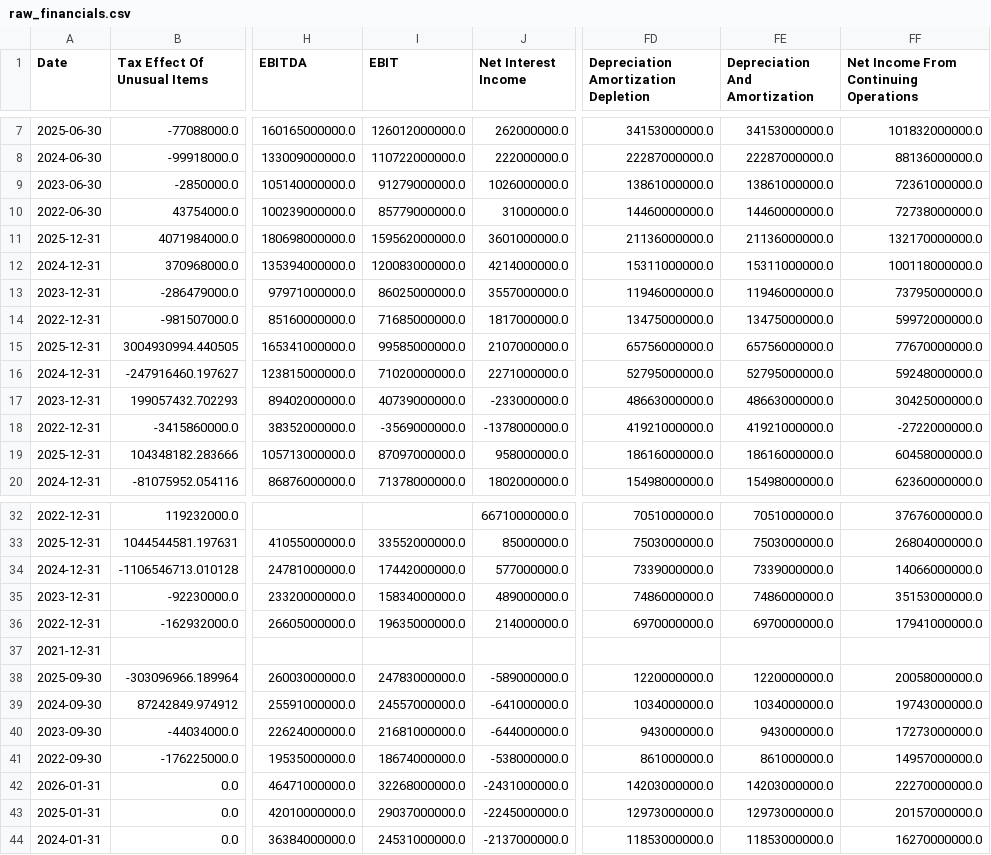
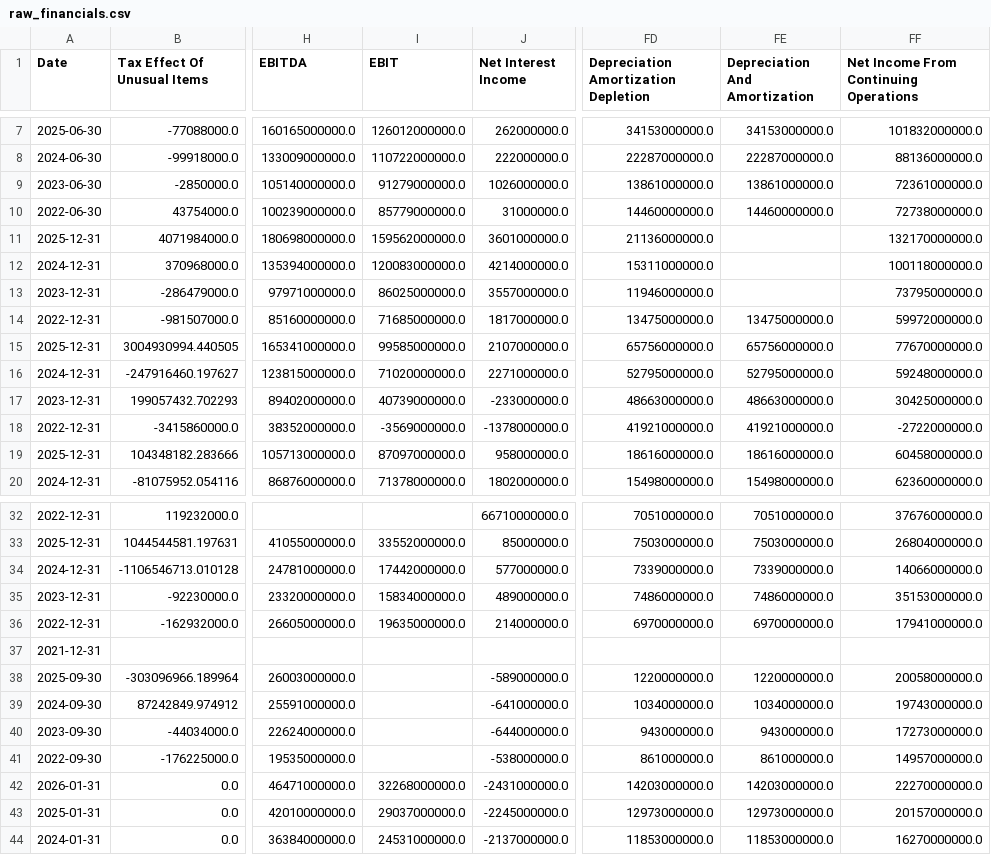
Before and after one commit to laihoangson/financial-analytic, a CSV file: data/raw/raw_financials.csv, drawn as a sheet; only a part is shown, gaps mark what is left out; the diff names each change by its address in the sheet, - before the commit and + after, or states it on an @@ line.

```diff
--- a/data/raw/raw_financials.csv
+++ b/data/raw/raw_financials.csv
-FE11 (Depreciation And Amortization): 21136000000.0
+FE11 (Depreciation And Amortization): (empty)
-FE12 (Depreciation And Amortization): 15311000000.0
+FE12 (Depreciation And Amortization): (empty)
-FE13 (Depreciation And Amortization): 11946000000.0
+FE13 (Depreciation And Amortization): (empty)
-I38 (EBIT): 24783000000.0
+I38 (EBIT): (empty)
-I39 (EBIT): 24557000000.0
+I39 (EBIT): (empty)
-I40 (EBIT): 21681000000.0
+I40 (EBIT): (empty)
-I41 (EBIT): 18674000000.0
+I41 (EBIT): (empty)
```
Also changed, not shown: data/raw/raw_financials_quarterly.csv, 2 other files.
